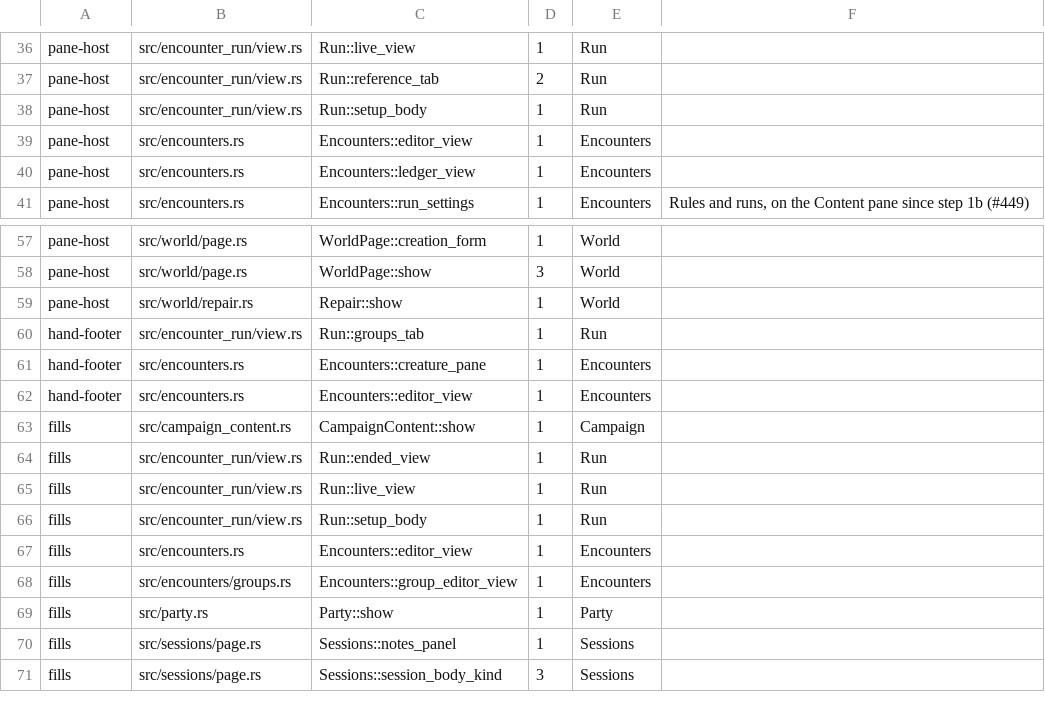
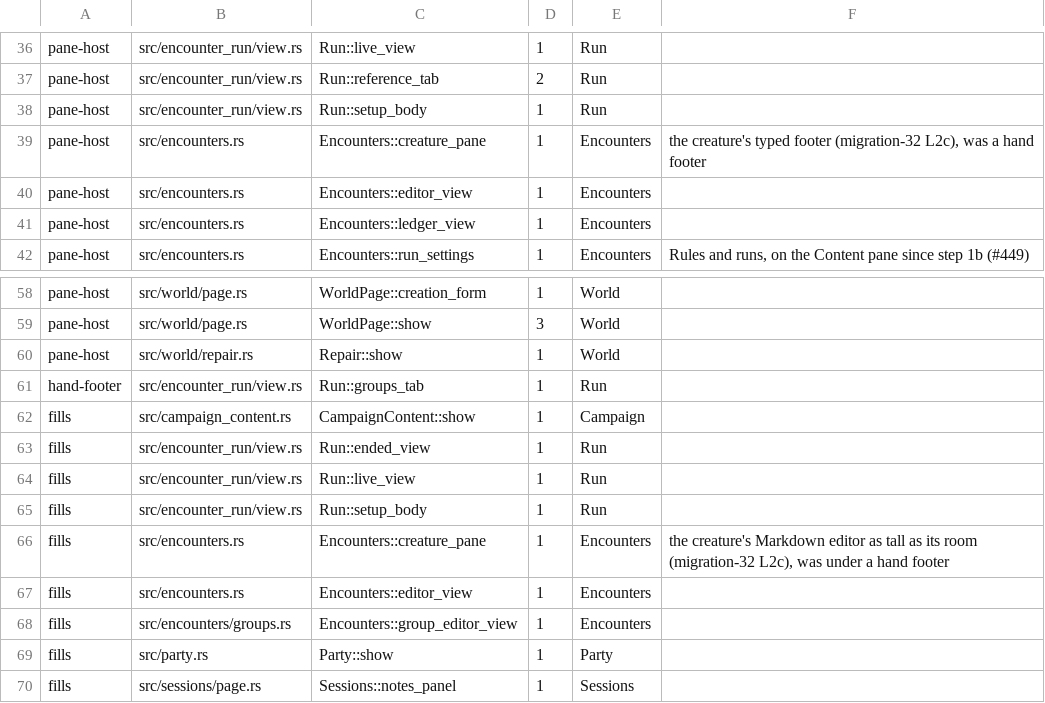
Before and after one commit to david7a68/splat, a TSV file: src/design/legacy_hosts.tsv, drawn as a sheet; only a part is shown, gaps mark what is left out; the shorter side is filled out with more unchanged rows.

```diff
--- a/src/design/legacy_hosts.tsv
+++ b/src/design/legacy_hosts.tsv
@@ -38,2 +38,3 @@ pane-host	src/encounter_run/view.rs	Run::reference_tab	2	Run
 pane-host	src/encounter_run/view.rs	Run::setup_body	1	Run
+pane-host	src/encounters.rs	Encounters::creature_pane	1	Encounters	the creature's typed footer (migration-32 L2c), was a hand footer
 pane-host	src/encounters.rs	Encounters::editor_view	1	Encounters
@@ -60,4 +61,2 @@ pane-host	src/world/repair.rs	Repair::show	1	World
 hand-footer	src/encounter_run/view.rs	Run::groups_tab	1	Run
-hand-footer	src/encounters.rs	Encounters::creature_pane	1	Encounters
-hand-footer	src/encounters.rs	Encounters::editor_view	1	Encounters
 fills	src/campaign_content.rs	CampaignContent::show	1	Campaign
@@ -66,2 +65,3 @@ fills	src/encounter_run/view.rs	Run::live_view	1	Run
 fills	src/encounter_run/view.rs	Run::setup_body	1	Run
+fills	src/encounters.rs	Encounters::creature_pane	1	Encounters	the creature's Markdown editor as tall as its room (migration-32 L2c), was under a hand footer
 fills	src/encounters.rs	Encounters::editor_view	1	Encounters
```
Also changed, not shown: 7 other files.
